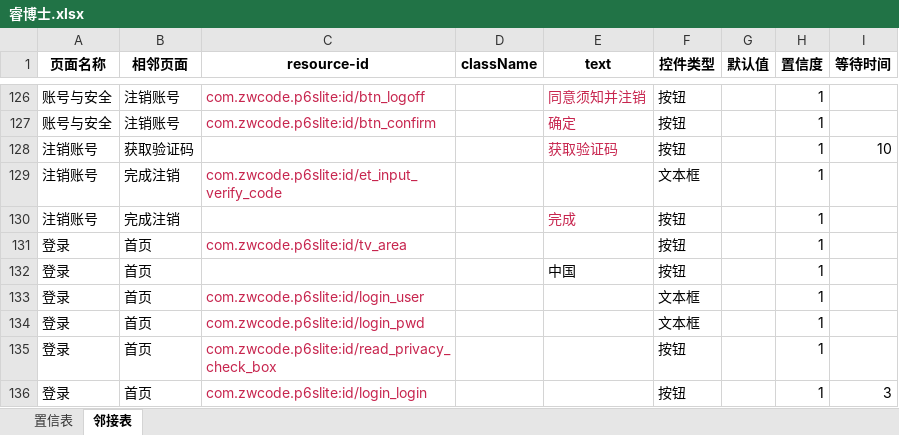
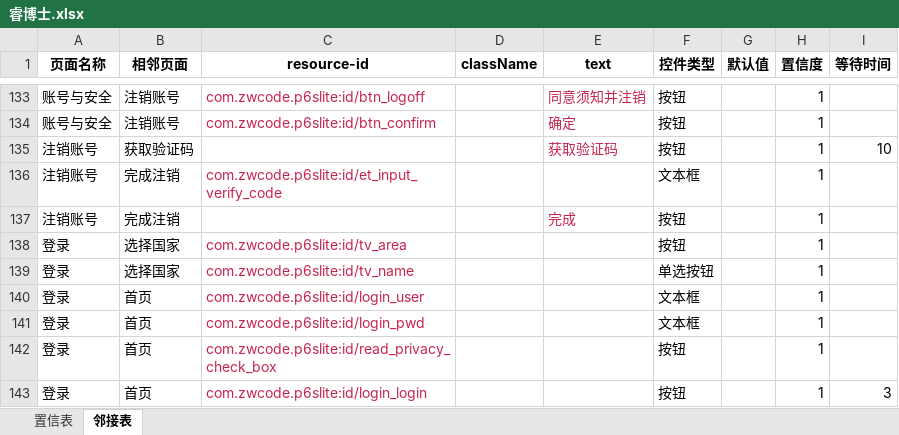
Before and after one commit to chenxi00110011/Apptestify, an Excel workbook: data/睿博士.xlsx, sheet 邻接表, drawn as a sheet; only a part is shown, gaps mark what is left out; values as stored, in another font and other column widths than the file's, no borders; addresses are those after the commit; the diff covers the shown part only; the diff names each change by its address in the sheet, - before the commit and + after, or states it on an @@ line.

```diff
--- a/data/睿博士.xlsx (sheet 邻接表)
+++ b/data/睿博士.xlsx (sheet 邻接表)
-B138:B139 (相邻页面): 首页
+B138:B139 (相邻页面): 选择国家
-C139 (resource-id): (empty)
+C139 (resource-id): com.zwcode.p6slite:id/tv_name
-E139 (text): 中国
+E139 (text): (empty)
-F139 (控件类型): 按钮
+F139 (控件类型): 单选按钮
```
Also changed, not shown: 22 added rows elsewhere in this sheet, 10 other files.
